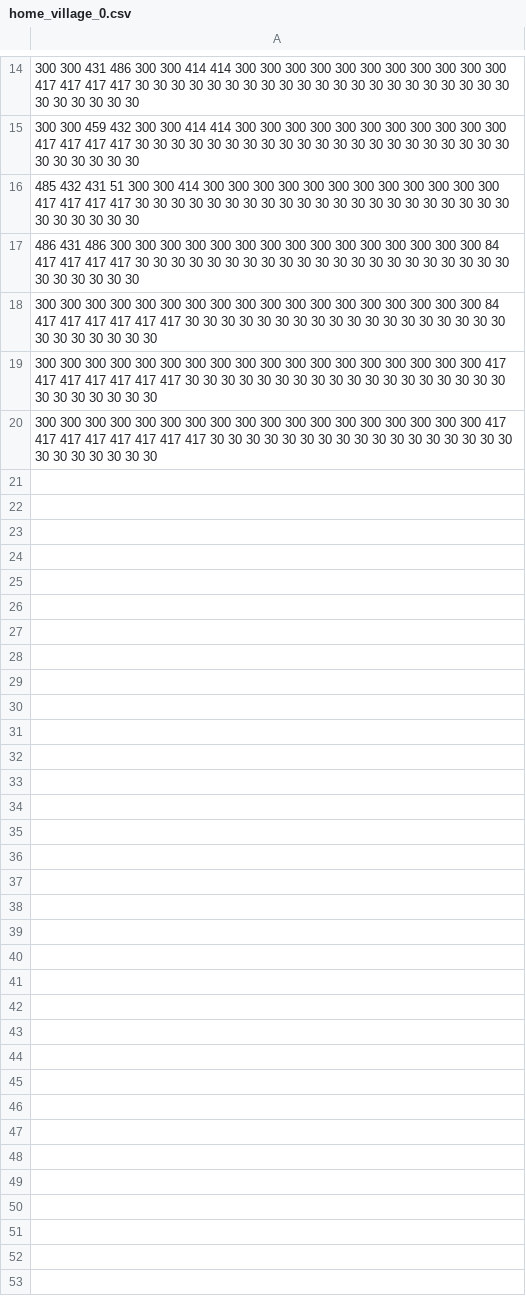
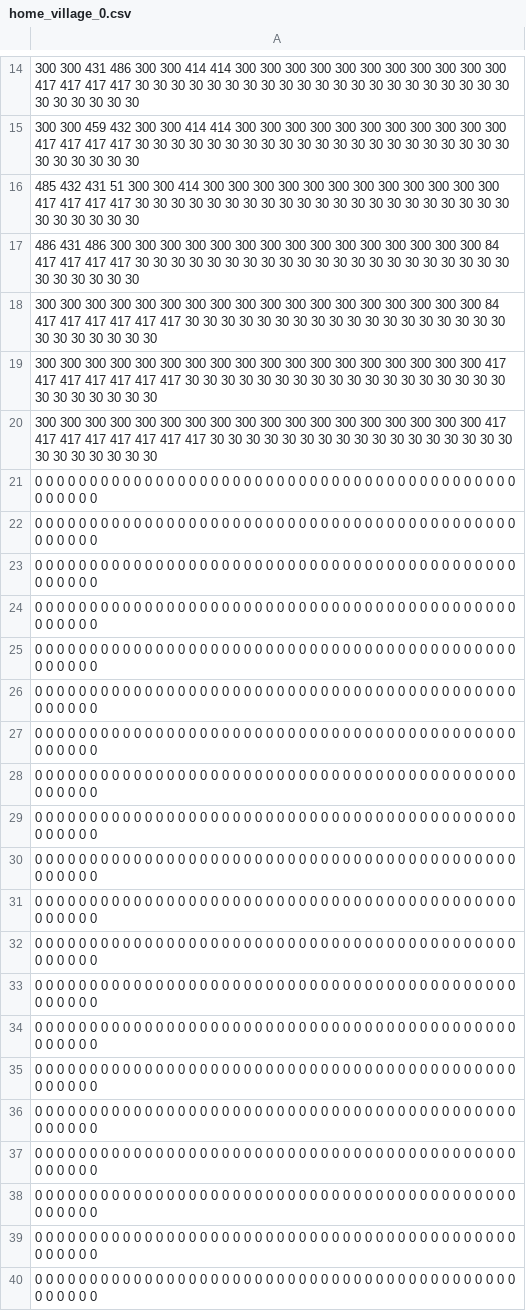
Before and after one commit to Enny-M/rpg, a CSV file: res/maps/home_village_0.csv, drawn as a sheet; only a part is shown, gaps mark what is left out; the diff covers the shown part only; the diff names each change by its address in the sheet, - before the commit and + after, or states it on an @@ line.

```diff
--- a/res/maps/home_village_0.csv
+++ b/res/maps/home_village_0.csv
+row 21: 0 0 0 0 0 0 0 0 0 0 0 0 0 0 0 0 0 0 0 0 0 0 0 0 0 0 0 0 0 0 0 0 0 0 0 0 0 0 0 0 0 0 0 0 0 0 0 0 0 0
+row 22: 0 0 0 0 0 0 0 0 0 0 0 0 0 0 0 0 0 0 0 0 0 0 0 0 0 0 0 0 0 0 0 0 0 0 0 0 0 0 0 0 0 0 0 0 0 0 0 0 0 0
+row 23: 0 0 0 0 0 0 0 0 0 0 0 0 0 0 0 0 0 0 0 0 0 0 0 0 0 0 0 0 0 0 0 0 0 0 0 0 0 0 0 0 0 0 0 0 0 0 0 0 0 0
+row 24: 0 0 0 0 0 0 0 0 0 0 0 0 0 0 0 0 0 0 0 0 0 0 0 0 0 0 0 0 0 0 0 0 0 0 0 0 0 0 0 0 0 0 0 0 0 0 0 0 0 0
+row 25: 0 0 0 0 0 0 0 0 0 0 0 0 0 0 0 0 0 0 0 0 0 0 0 0 0 0 0 0 0 0 0 0 0 0 0 0 0 0 0 0 0 0 0 0 0 0 0 0 0 0
+row 26: 0 0 0 0 0 0 0 0 0 0 0 0 0 0 0 0 0 0 0 0 0 0 0 0 0 0 0 0 0 0 0 0 0 0 0 0 0 0 0 0 0 0 0 0 0 0 0 0 0 0
+row 27: 0 0 0 0 0 0 0 0 0 0 0 0 0 0 0 0 0 0 0 0 0 0 0 0 0 0 0 0 0 0 0 0 0 0 0 0 0 0 0 0 0 0 0 0 0 0 0 0 0 0
+row 28: 0 0 0 0 0 0 0 0 0 0 0 0 0 0 0 0 0 0 0 0 0 0 0 0 0 0 0 0 0 0 0 0 0 0 0 0 0 0 0 0 0 0 0 0 0 0 0 0 0 0
+row 29: 0 0 0 0 0 0 0 0 0 0 0 0 0 0 0 0 0 0 0 0 0 0 0 0 0 0 0 0 0 0 0 0 0 0 0 0 0 0 0 0 0 0 0 0 0 0 0 0 0 0
+row 30: 0 0 0 0 0 0 0 0 0 0 0 0 0 0 0 0 0 0 0 0 0 0 0 0 0 0 0 0 0 0 0 0 0 0 0 0 0 0 0 0 0 0 0 0 0 0 0 0 0 0
+row 31: 0 0 0 0 0 0 0 0 0 0 0 0 0 0 0 0 0 0 0 0 0 0 0 0 0 0 0 0 0 0 0 0 0 0 0 0 0 0 0 0 0 0 0 0 0 0 0 0 0 0
+row 32: 0 0 0 0 0 0 0 0 0 0 0 0 0 0 0 0 0 0 0 0 0 0 0 0 0 0 0 0 0 0 0 0 0 0 0 0 0 0 0 0 0 0 0 0 0 0 0 0 0 0
+row 33: 0 0 0 0 0 0 0 0 0 0 0 0 0 0 0 0 0 0 0 0 0 0 0 0 0 0 0 0 0 0 0 0 0 0 0 0 0 0 0 0 0 0 0 0 0 0 0 0 0 0
+row 34: 0 0 0 0 0 0 0 0 0 0 0 0 0 0 0 0 0 0 0 0 0 0 0 0 0 0 0 0 0 0 0 0 0 0 0 0 0 0 0 0 0 0 0 0 0 0 0 0 0 0
+row 35: 0 0 0 0 0 0 0 0 0 0 0 0 0 0 0 0 0 0 0 0 0 0 0 0 0 0 0 0 0 0 0 0 0 0 0 0 0 0 0 0 0 0 0 0 0 0 0 0 0 0
+row 36: 0 0 0 0 0 0 0 0 0 0 0 0 0 0 0 0 0 0 0 0 0 0 0 0 0 0 0 0 0 0 0 0 0 0 0 0 0 0 0 0 0 0 0 0 0 0 0 0 0 0
+row 37: 0 0 0 0 0 0 0 0 0 0 0 0 0 0 0 0 0 0 0 0 0 0 0 0 0 0 0 0 0 0 0 0 0 0 0 0 0 0 0 0 0 0 0 0 0 0 0 0 0 0
+row 38: 0 0 0 0 0 0 0 0 0 0 0 0 0 0 0 0 0 0 0 0 0 0 0 0 0 0 0 0 0 0 0 0 0 0 0 0 0 0 0 0 0 0 0 0 0 0 0 0 0 0
+row 39: 0 0 0 0 0 0 0 0 0 0 0 0 0 0 0 0 0 0 0 0 0 0 0 0 0 0 0 0 0 0 0 0 0 0 0 0 0 0 0 0 0 0 0 0 0 0 0 0 0 0
+row 40: 0 0 0 0 0 0 0 0 0 0 0 0 0 0 0 0 0 0 0 0 0 0 0 0 0 0 0 0 0 0 0 0 0 0 0 0 0 0 0 0 0 0 0 0 0 0 0 0 0 0
```
Also changed, not shown: 10 added rows elsewhere in this file, res/maps/home_village_1.csv, res/maps/home_village_2.csv, 14 other files.
